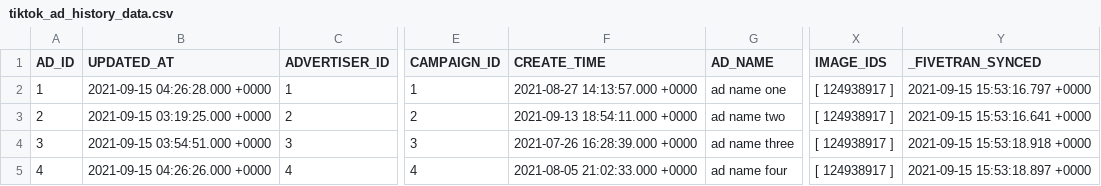
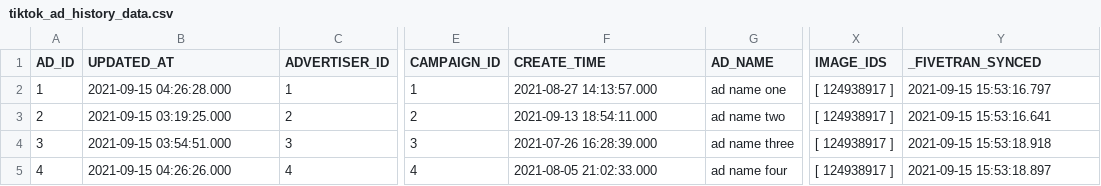
Before and after one commit to fivetran/dbt_tiktok_ads, a CSV file: integration_tests/seeds/tiktok_ad_history_data.csv, drawn as a sheet; only a part is shown, gaps mark what is left out; the diff names each change by its address in the sheet, - before the commit and + after, or states it on an @@ line.

```diff
--- a/integration_tests/seeds/tiktok_ad_history_data.csv
+++ b/integration_tests/seeds/tiktok_ad_history_data.csv
-B2 (UPDATED_AT): 2021-09-15 04:26:28.000 +0000
+B2 (UPDATED_AT): 2021-09-15 04:26:28.000
-F2 (CREATE_TIME): 2021-08-27 14:13:57.000 +0000
+F2 (CREATE_TIME): 2021-08-27 14:13:57.000
-Y2 (_FIVETRAN_SYNCED): 2021-09-15 15:53:16.797 +0000
+Y2 (_FIVETRAN_SYNCED): 2021-09-15 15:53:16.797
-B3 (UPDATED_AT): 2021-09-15 03:19:25.000 +0000
+B3 (UPDATED_AT): 2021-09-15 03:19:25.000
-F3 (CREATE_TIME): 2021-09-13 18:54:11.000 +0000
+F3 (CREATE_TIME): 2021-09-13 18:54:11.000
-Y3 (_FIVETRAN_SYNCED): 2021-09-15 15:53:16.641 +0000
+Y3 (_FIVETRAN_SYNCED): 2021-09-15 15:53:16.641
-B4 (UPDATED_AT): 2021-09-15 03:54:51.000 +0000
+B4 (UPDATED_AT): 2021-09-15 03:54:51.000
-F4 (CREATE_TIME): 2021-07-26 16:28:39.000 +0000
+F4 (CREATE_TIME): 2021-07-26 16:28:39.000
-Y4 (_FIVETRAN_SYNCED): 2021-09-15 15:53:18.918 +0000
+Y4 (_FIVETRAN_SYNCED): 2021-09-15 15:53:18.918
-B5 (UPDATED_AT): 2021-09-15 04:26:26.000 +0000
+B5 (UPDATED_AT): 2021-09-15 04:26:26.000
-F5 (CREATE_TIME): 2021-08-05 21:02:33.000 +0000
+F5 (CREATE_TIME): 2021-08-05 21:02:33.000
-Y5 (_FIVETRAN_SYNCED): 2021-09-15 15:53:18.897 +0000
+Y5 (_FIVETRAN_SYNCED): 2021-09-15 15:53:18.897
```
Also changed, not shown: integration_tests/seeds/tiktok_ad_report_hourly_data.csv, integration_tests/seeds/tiktok_adgroup_history_data.csv, 4 other files.
